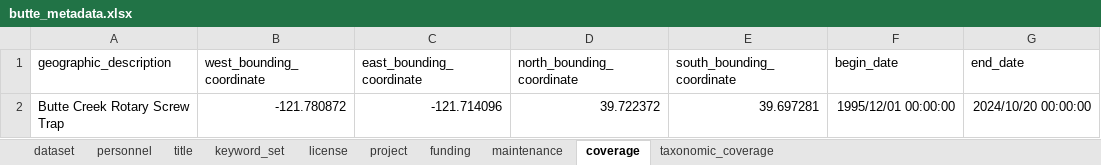
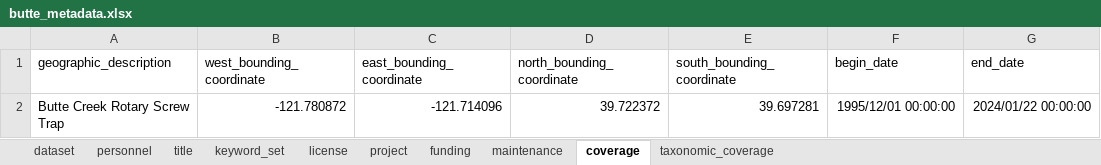
Before and after one commit to SRJPE/jpe-butte-edi, an Excel workbook: data-raw/metadata/butte_metadata.xlsx, sheet coverage, drawn as a sheet; values as stored, in another font and other column widths than the file's, no borders; the diff names each change by its address in the sheet, - before the commit and + after, or states it on an @@ line.

```diff
--- a/data-raw/metadata/butte_metadata.xlsx (sheet coverage)
+++ b/data-raw/metadata/butte_metadata.xlsx (sheet coverage)
-G2 (end_date): 2024/10/20 00:00:00
+G2 (end_date): 2024/01/22 00:00:00
```
Also changed, not shown: 3 other files.
